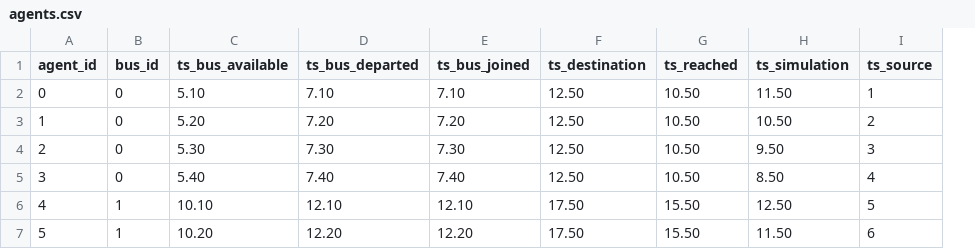
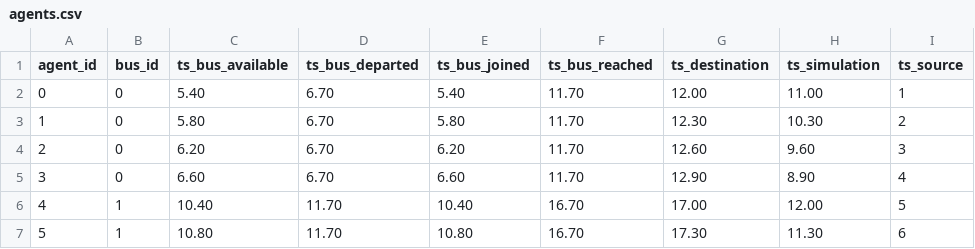
Before and after one commit to imartinezl/discrete-event-simulation, a CSV file: sketch/data/agents.csv, drawn as a sheet; only a part is shown; removed rows and columns are numbered as before the commit, all else as after; the diff covers the shown part only; the diff names each change by its address in the sheet, - before the commit and + after, or states it on an @@ line.

```diff
--- a/sketch/data/agents.csv
+++ b/sketch/data/agents.csv
+column F (ts_bus_reached), rows 2-7: 11.70 | 11.70 | 11.70 | 11.70 | 16.70 | 16.70
-column G (ts_reached), rows 2-7: 10.50 | 10.50 | 10.50 | 10.50 | 15.50 | 15.50
-C2 (ts_bus_available): 5.10
+C2 (ts_bus_available): 5.40
-D2 (ts_bus_departed): 7.10
+D2 (ts_bus_departed): 6.70
-E2 (ts_bus_joined): 7.10
+E2 (ts_bus_joined): 5.40
-G2 (ts_destination): 12.50
+G2 (ts_destination): 12.00
-H2 (ts_simulation): 11.50
+H2 (ts_simulation): 11.00
-C3 (ts_bus_available): 5.20
+C3 (ts_bus_available): 5.80
-D3 (ts_bus_departed): 7.20
+D3 (ts_bus_departed): 6.70
-E3 (ts_bus_joined): 7.20
+E3 (ts_bus_joined): 5.80
-G3 (ts_destination): 12.50
+G3 (ts_destination): 12.30
-H3 (ts_simulation): 10.50
+H3 (ts_simulation): 10.30
-C4 (ts_bus_available): 5.30
+C4 (ts_bus_available): 6.20
-D4 (ts_bus_departed): 7.30
+D4 (ts_bus_departed): 6.70
-E4 (ts_bus_joined): 7.30
+E4 (ts_bus_joined): 6.20
-G4 (ts_destination): 12.50
+G4 (ts_destination): 12.60
-H4 (ts_simulation): 9.50
+H4 (ts_simulation): 9.60
-C5 (ts_bus_available): 5.40
+C5 (ts_bus_available): 6.60
-D5 (ts_bus_departed): 7.40
+D5 (ts_bus_departed): 6.70
-E5 (ts_bus_joined): 7.40
+E5 (ts_bus_joined): 6.60
-G5 (ts_destination): 12.50
+G5 (ts_destination): 12.90
-H5 (ts_simulation): 8.50
+H5 (ts_simulation): 8.90
-C6 (ts_bus_available): 10.10
+C6 (ts_bus_available): 10.40
-D6 (ts_bus_departed): 12.10
+D6 (ts_bus_departed): 11.70
-E6 (ts_bus_joined): 12.10
+E6 (ts_bus_joined): 10.40
-G6 (ts_destination): 17.50
+G6 (ts_destination): 17.00
-H6 (ts_simulation): 12.50
+H6 (ts_simulation): 12.00
-C7 (ts_bus_available): 10.20
+C7 (ts_bus_available): 10.80
-D7 (ts_bus_departed): 12.20
+D7 (ts_bus_departed): 11.70
-E7 (ts_bus_joined): 12.20
+E7 (ts_bus_joined): 10.80
-G7 (ts_destination): 17.50
+G7 (ts_destination): 17.30
-H7 (ts_simulation): 11.50
+H7 (ts_simulation): 11.30
```
Also changed, not shown: 18 edited cells elsewhere in this file, sketch/data/buses.csv, 1 other file.
